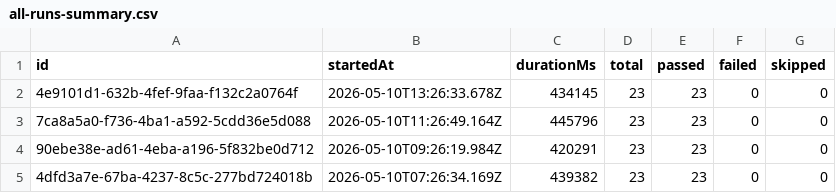
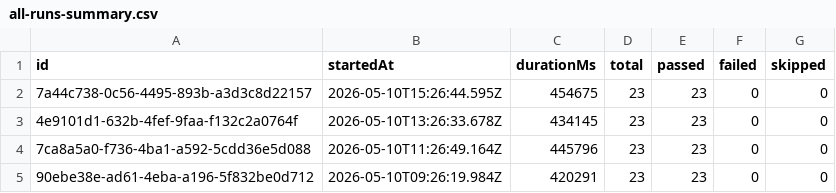
Before and after one commit to Shunyalabsai/widgets-automation, a CSV file: docs/exports/all-runs-summary.csv, drawn as a sheet; only a part is shown; the shorter side is filled out with more unchanged rows; the diff names each change by its address in the sheet, - before the commit and + after, or states it on an @@ line.

```diff
--- a/docs/exports/all-runs-summary.csv
+++ b/docs/exports/all-runs-summary.csv
+row 2: 7a44c738-0c56-4495-893b-a3d3c8d22157 | 2026-05-10T15:26:44.595Z | 454675 | 23 | 23 | 0 | 0
```
Also changed, not shown: docs/exports/current-run.csv, 2 other files.
